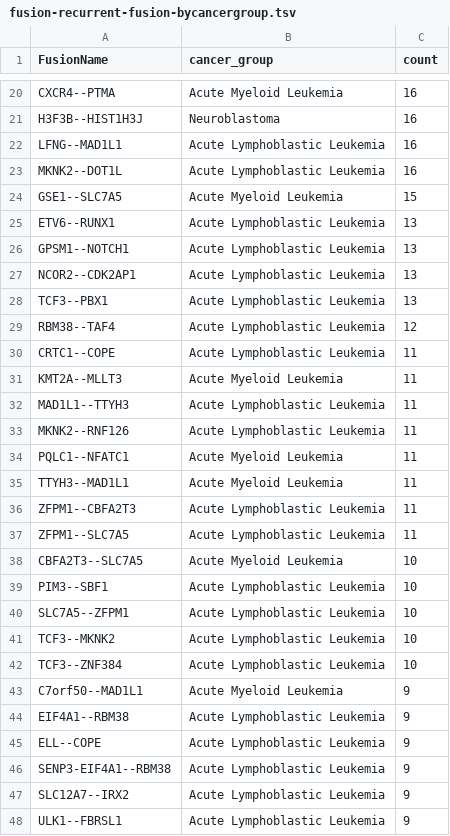
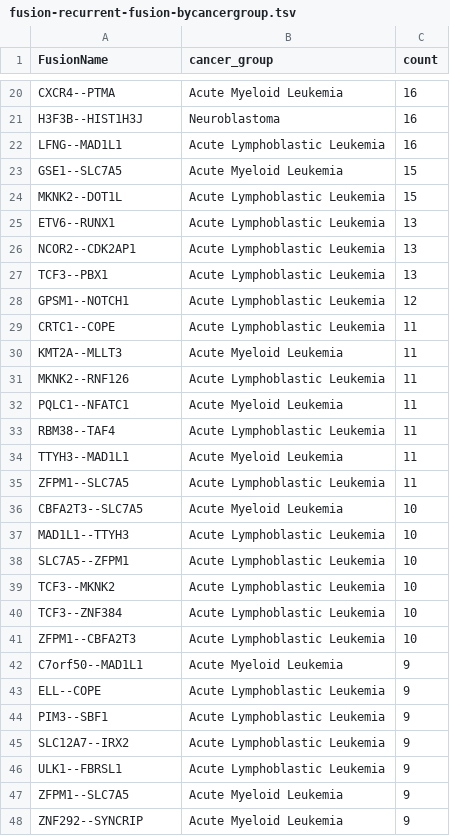
Before and after one commit to sangeetashukla/OpenPedCan-analysis, a TSV file: analyses/fusion_filtering/results/fusion-recurrent-fusion-bycancergroup.tsv, drawn as a sheet; only a part is shown, gaps mark what is left out; the shorter side is filled out with more unchanged rows; the diff covers the shown part only.

```diff
--- a/analyses/fusion_filtering/results/fusion-recurrent-fusion-bycancergroup.tsv
+++ b/analyses/fusion_filtering/results/fusion-recurrent-fusion-bycancergroup.tsv
@@ -22,19 +22,17 @@ H3F3B--HIST1H3J	Neuroblastoma	16
 LFNG--MAD1L1	Acute Lymphoblastic Leukemia	16
-MKNK2--DOT1L	Acute Lymphoblastic Leukemia	16
 GSE1--SLC7A5	Acute Myeloid Leukemia	15
+MKNK2--DOT1L	Acute Lymphoblastic Leukemia	15
 ETV6--RUNX1	Acute Lymphoblastic Leukemia	13
-GPSM1--NOTCH1	Acute Lymphoblastic Leukemia	13
 NCOR2--CDK2AP1	Acute Lymphoblastic Leukemia	13
 TCF3--PBX1	Acute Lymphoblastic Leukemia	13
-RBM38--TAF4	Acute Lymphoblastic Leukemia	12
+GPSM1--NOTCH1	Acute Lymphoblastic Leukemia	12
 CRTC1--COPE	Acute Lymphoblastic Leukemia	11
 KMT2A--MLLT3	Acute Myeloid Leukemia	11
-MAD1L1--TTYH3	Acute Lymphoblastic Leukemia	11
 MKNK2--RNF126	Acute Lymphoblastic Leukemia	11
 PQLC1--NFATC1	Acute Myeloid Leukemia	11
+RBM38--TAF4	Acute Lymphoblastic Leukemia	11
 TTYH3--MAD1L1	Acute Myeloid Leukemia	11
-ZFPM1--CBFA2T3	Acute Lymphoblastic Leukemia	11
 ZFPM1--SLC7A5	Acute Lymphoblastic Leukemia	11
 CBFA2T3--SLC7A5	Acute Myeloid Leukemia	10
-PIM3--SBF1	Acute Lymphoblastic Leukemia	10
+MAD1L1--TTYH3	Acute Lymphoblastic Leukemia	10
 SLC7A5--ZFPM1	Acute Lymphoblastic Leukemia	10
@@ -42,6 +40,6 @@ TCF3--MKNK2	Acute Lymphoblastic Leukemia	10
 TCF3--ZNF384	Acute Lymphoblastic Leukemia	10
+ZFPM1--CBFA2T3	Acute Lymphoblastic Leukemia	10
 C7orf50--MAD1L1	Acute Myeloid Leukemia	9
-EIF4A1--RBM38	Acute Lymphoblastic Leukemia	9
 ELL--COPE	Acute Lymphoblastic Leukemia	9
-SENP3-EIF4A1--RBM38	Acute Lymphoblastic Leukemia	9
+PIM3--SBF1	Acute Lymphoblastic Leukemia	9
 SLC12A7--IRX2	Acute Lymphoblastic Leukemia	9
```
Also changed, not shown: 7 added rows, 4 removed rows and 7 edited cells elsewhere in this file, analyses/fusion_filtering/results/fusion-recurrently-fused-genes-bycancergroup.tsv, 2 other files.
